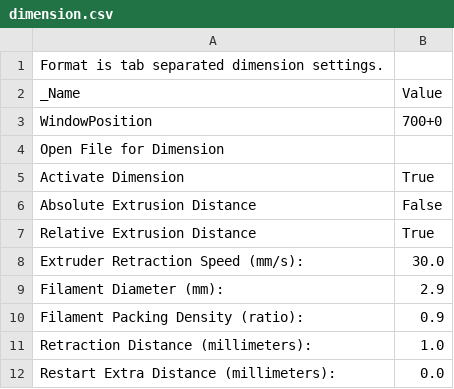
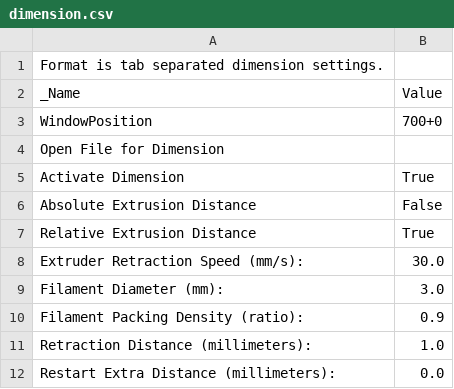
Before and after one commit to LawrenceLeung/SkeinforgeSettings, a CSV file: profiles/extrusion/ABS/dimension.csv, drawn as a sheet.

Commit message:
Use 3mm makergear ABS

```diff
--- a/profiles/extrusion/ABS/dimension.csv
+++ b/profiles/extrusion/ABS/dimension.csv
@@ -8,3 +8,3 @@ Relative Extrusion Distance	True
 Extruder Retraction Speed (mm/s):	30.0
-Filament Diameter (mm):	2.9
+Filament Diameter (mm):	3.0
 Filament Packing Density (ratio):	0.9
```
